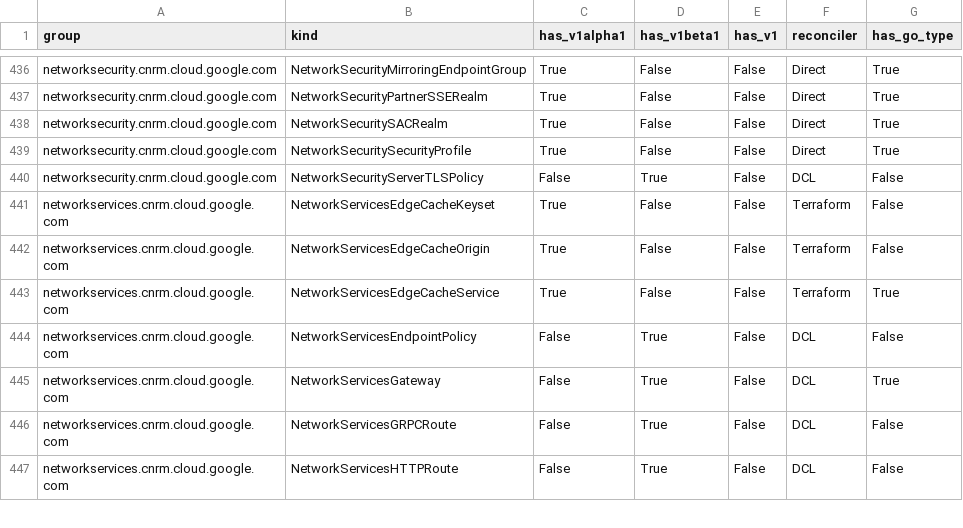
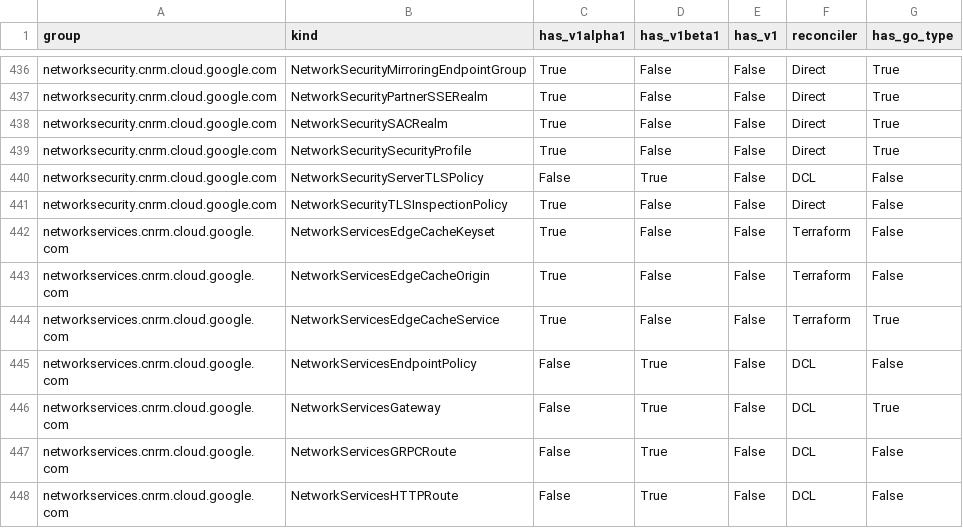
Before and after one commit to GoogleCloudPlatform/k8s-config-connector, a CSV file: docs/reports/crd_report.csv, drawn as a sheet; only a part is shown, gaps mark what is left out; the diff names each change by its address in the sheet, - before the commit and + after, or states it on an @@ line.

Commit message:
Implement direct KRM types, identity, and generate.sh for NetworkSecurityTLSInspectionPolicy
This commit implements the direct KRM types, identity, and reference registration for NetworkSecurityTLSInspectionPolicy.

Details of Changes:
1. Updated apis/networksecurity/v1alpha1/generate.sh to include NetworkSecurityTLSInspectionPolicy.
2. Implemented KRM types in networksecuritytlsinspectionpolicy_types.go.
3. Implemented identity.IdentityV2 in networksecuritytlsinspectionpolicy_identity.go and added comprehensive unit tests.
4. Implemented refs.Ref in networksecuritytlsinspectionpolicy_reference.go.
5. Generated the types, deepcopy, CRD manifests, and report documents.

Fix: 11159

```diff
--- a/docs/reports/crd_report.csv
+++ b/docs/reports/crd_report.csv
+row 441: networksecurity.cnrm.cloud.google.com | NetworkSecurityTLSInspectionPolicy | True | False | False | Direct | False
```
Also changed, not shown: 22 other files.
